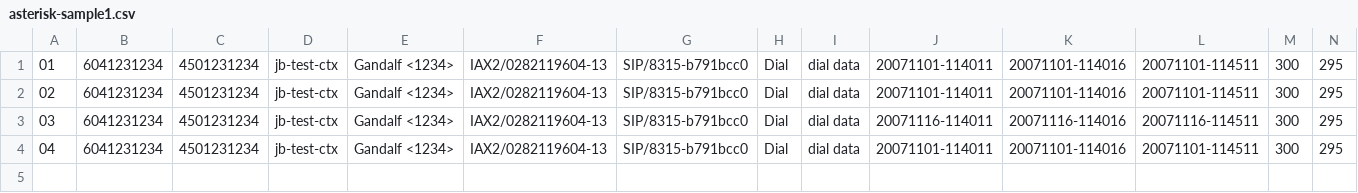
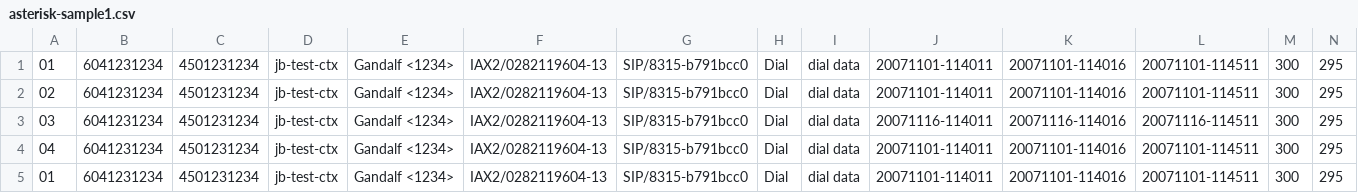
Before and after one commit to ahmeddrira/LT-Jbilling-MsgQ-3.1, a CSV file: descriptors/mediation/asterisk-sample1.csv, drawn as a sheet; only a part is shown; rows hold the shown columns only; the diff names each change by its address in the sheet, - before the commit and + after, or states it on an @@ line.

Commit message:
Added duplicate record validation for the mediation process.

```diff
--- a/descriptors/mediation/asterisk-sample1.csv
+++ b/descriptors/mediation/asterisk-sample1.csv
+row 5: 01 | 6041231234 | 4501231234 | jb-test-ctx | Gandalf <1234> | IAX2/0282119604-13 | SIP/8315-b791bcc0 | Dial | dial data | 20071101-114011 | 20071101-114016 | 20071101-114511 | 300 | 295
```
Also changed, not shown: 16 other files.
